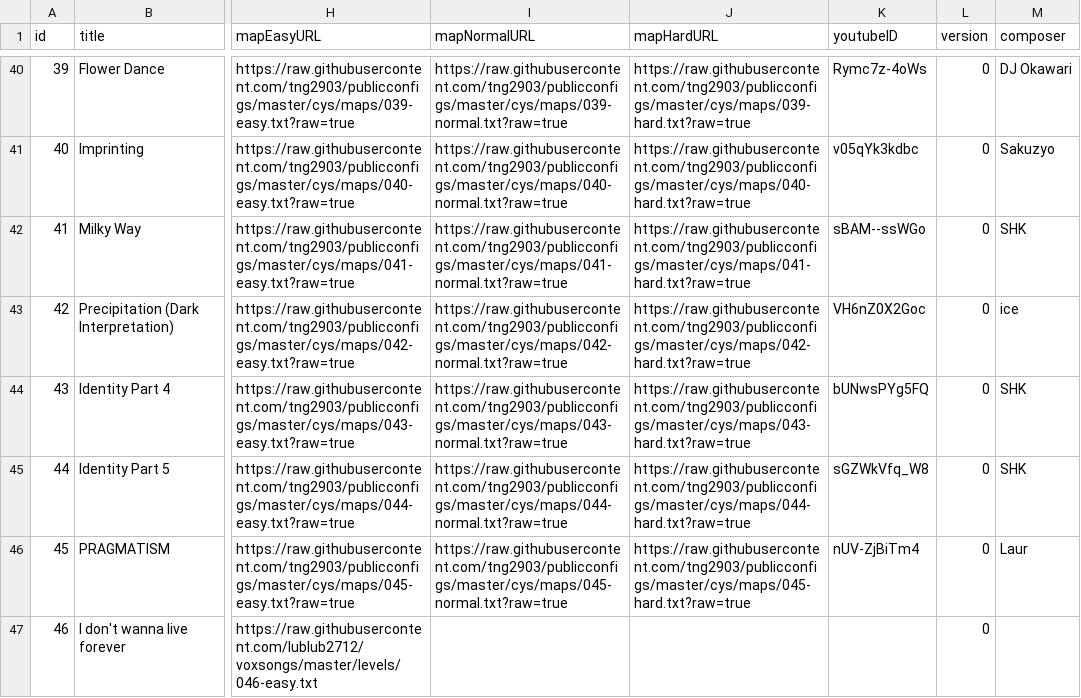
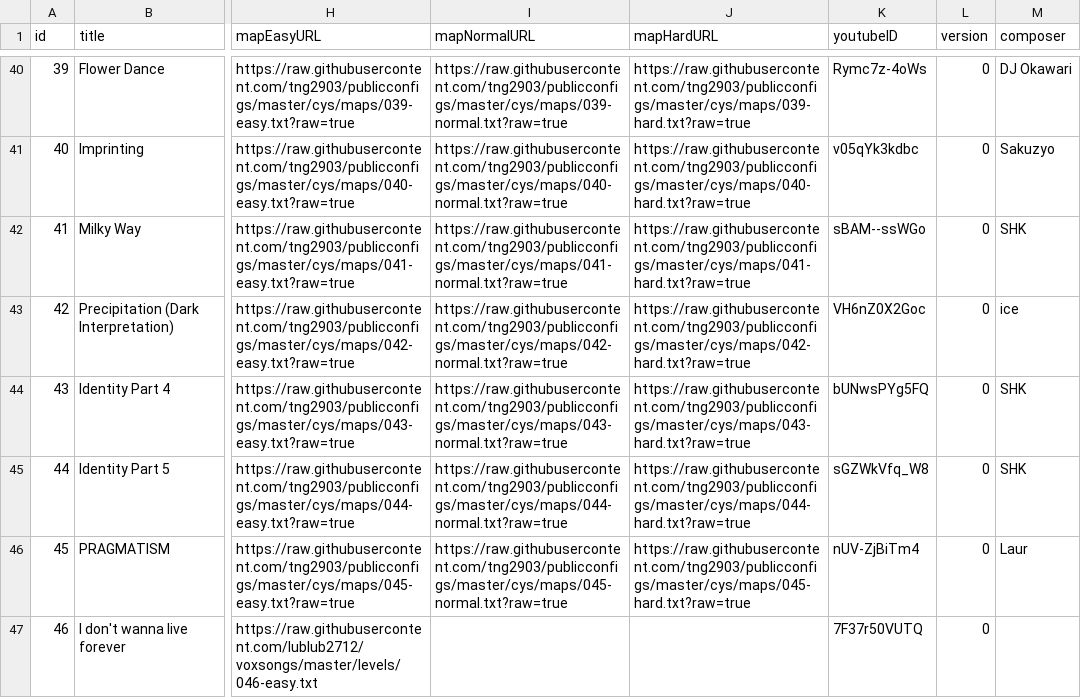
Before and after one commit to lublub2712/voxsongs, a CSV file: songlist.csv, drawn as a sheet; only a part is shown, gaps mark what is left out; the diff names each change by its address in the sheet, - before the commit and + after, or states it on an @@ line.

Commit message:
Add files via upload

```diff
--- a/songlist.csv
+++ b/songlist.csv
-K47 (youtubeID): (empty)
+K47 (youtubeID): 7F37r50VUTQ
```
